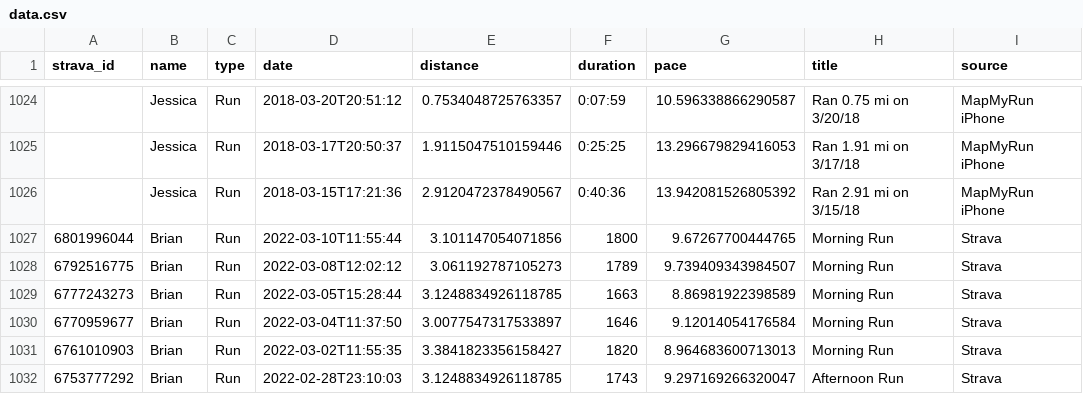
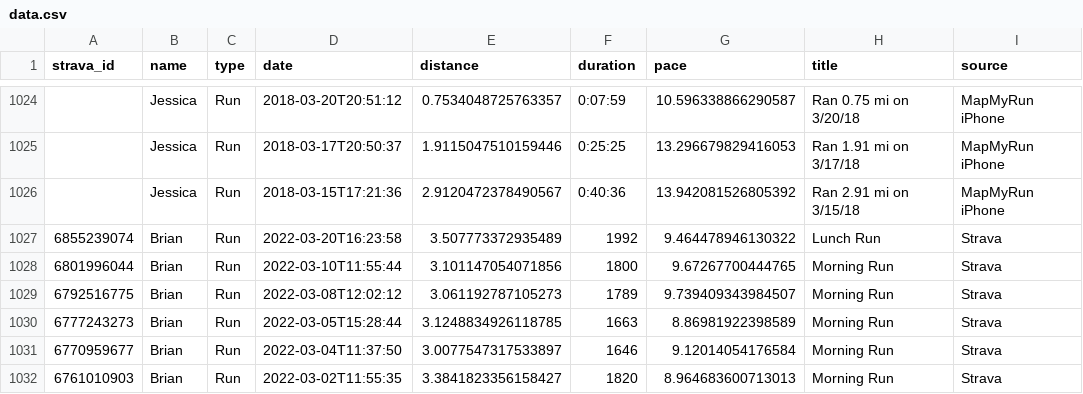
Before and after one commit to eibanez/run, a CSV file: data.csv, drawn as a sheet; only a part is shown, gaps mark what is left out; the shorter side is filled out with more unchanged rows; the diff names each change by its address in the sheet, - before the commit and + after, or states it on an @@ line.

```diff
--- a/data.csv
+++ b/data.csv
+row 1027: 6855239074 | Brian | Run | 2022-03-20T16:23:58 | 3.507773372935489 | 1992 | 9.464478946130322 | Lunch Run | Strava
```
Also changed, not shown: 3 other files.
